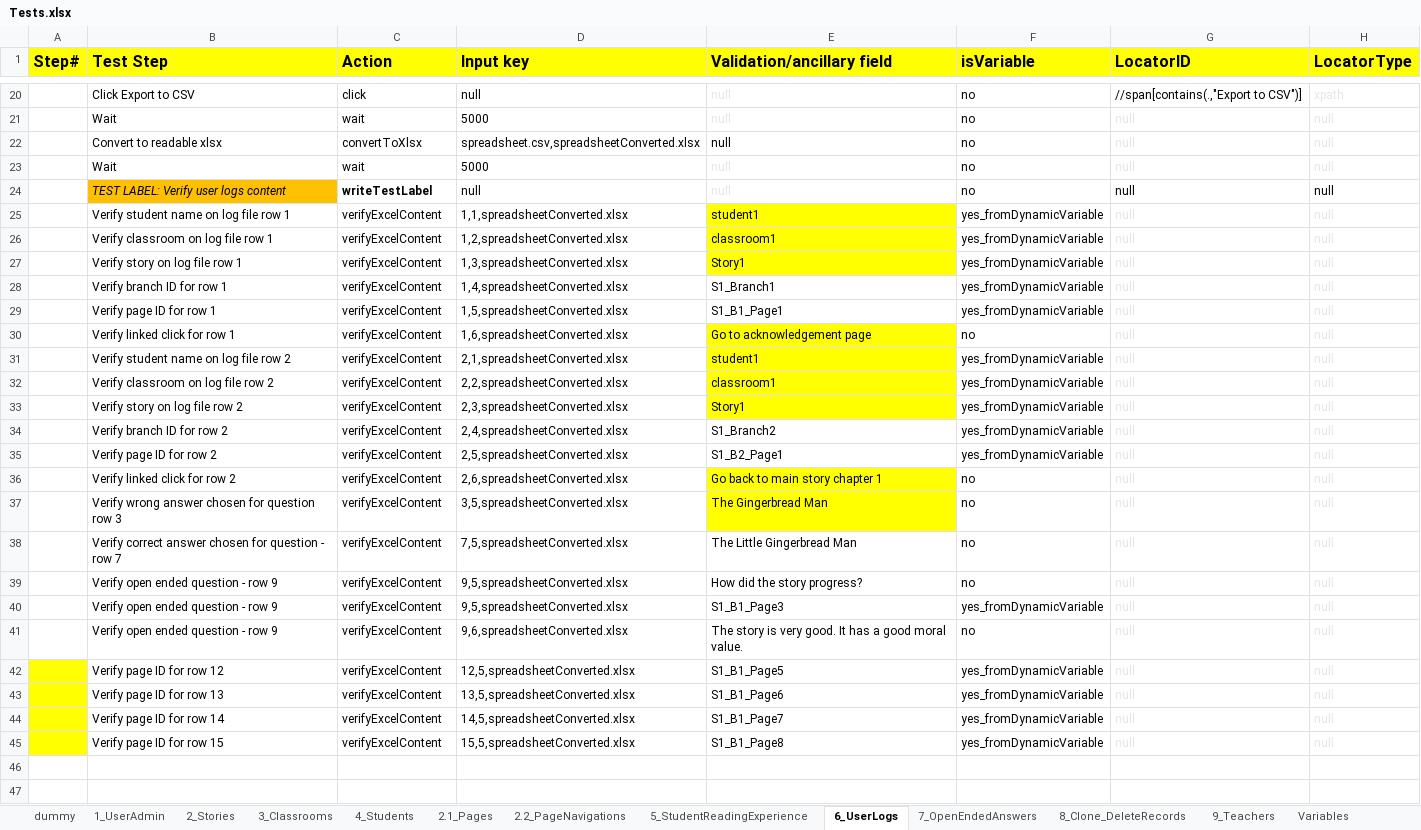
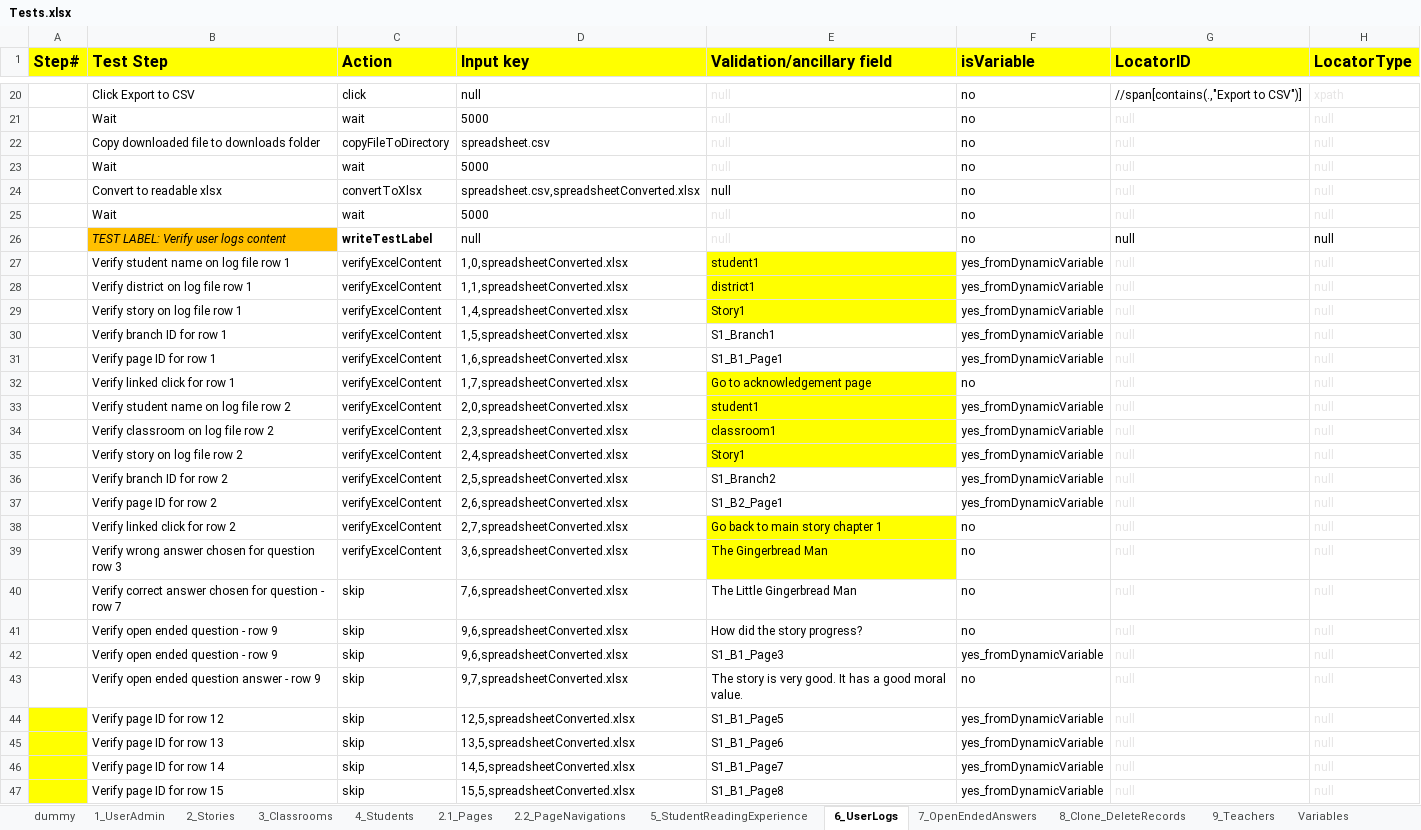
Before and after one commit to jcarlolimoran/wke_copy, an Excel workbook: Tests.xlsx, sheet 6_UserLogs, drawn as a sheet; only a part is shown, gaps mark what is left out; values as stored, in another font and other column widths than the file's, no borders; conditional formats not drawn; addresses are those after the commit; the diff names each change by its address in the sheet, - before the commit and + after, or states it on an @@ line.

```diff
--- a/Tests.xlsx (sheet 6_UserLogs)
+++ b/Tests.xlsx (sheet 6_UserLogs)
+row 22:  | Copy downloaded file to downloads folder | copyFileToDirectory | spreadsheet.csv | null | no | null | null
+row 23:  | Wait | wait | 5000 | null | no | null | null
-D27 (Input key): 1,1,spreadsheetConverted.xlsx
+D27 (Input key): 1,0,spreadsheetConverted.xlsx
-B28 (Test Step): Verify classroom on log file row 1
+B28 (Test Step): Verify district on log file row 1
-D28 (Input key): 1,2,spreadsheetConverted.xlsx
+D28 (Input key): 1,1,spreadsheetConverted.xlsx
-E28 (Validation/ancillary field): classroom1
+E28 (Validation/ancillary field): district1
-D29 (Input key): 1,3,spreadsheetConverted.xlsx
+D29 (Input key): 1,4,spreadsheetConverted.xlsx
-D30 (Input key): 1,4,spreadsheetConverted.xlsx
+D30 (Input key): 1,5,spreadsheetConverted.xlsx
-D31 (Input key): 1,5,spreadsheetConverted.xlsx
+D31 (Input key): 1,6,spreadsheetConverted.xlsx
-D32 (Input key): 1,6,spreadsheetConverted.xlsx
+D32 (Input key): 1,7,spreadsheetConverted.xlsx
-D33 (Input key): 2,1,spreadsheetConverted.xlsx
+D33 (Input key): 2,0,spreadsheetConverted.xlsx
-D34 (Input key): 2,2,spreadsheetConverted.xlsx
+D34 (Input key): 2,3,spreadsheetConverted.xlsx
-D35 (Input key): 2,3,spreadsheetConverted.xlsx
+D35 (Input key): 2,4,spreadsheetConverted.xlsx
-D36 (Input key): 2,4,spreadsheetConverted.xlsx
+D36 (Input key): 2,5,spreadsheetConverted.xlsx
-D37 (Input key): 2,5,spreadsheetConverted.xlsx
+D37 (Input key): 2,6,spreadsheetConverted.xlsx
-D38 (Input key): 2,6,spreadsheetConverted.xlsx
+D38 (Input key): 2,7,spreadsheetConverted.xlsx
-D39 (Input key): 3,5,spreadsheetConverted.xlsx
+D39 (Input key): 3,6,spreadsheetConverted.xlsx
-C40:C47 (Action): verifyExcelContent
+C40:C47 (Action): skip
-D40 (Input key): 7,5,spreadsheetConverted.xlsx
+D40 (Input key): 7,6,spreadsheetConverted.xlsx
-D41:D42 (Input key): 9,5,spreadsheetConverted.xlsx
+D41:D42 (Input key): 9,6,spreadsheetConverted.xlsx
-B43 (Test Step): Verify open ended question - row 9
+B43 (Test Step): Verify open ended question answer - row 9
-D43 (Input key): 9,6,spreadsheetConverted.xlsx
+D43 (Input key): 9,7,spreadsheetConverted.xlsx
```
Also changed, not shown: 2 other files.
